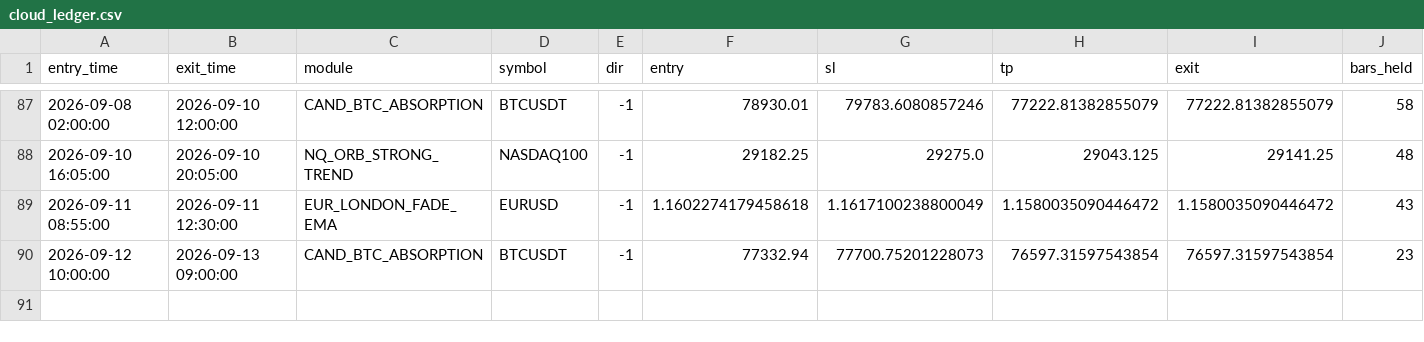
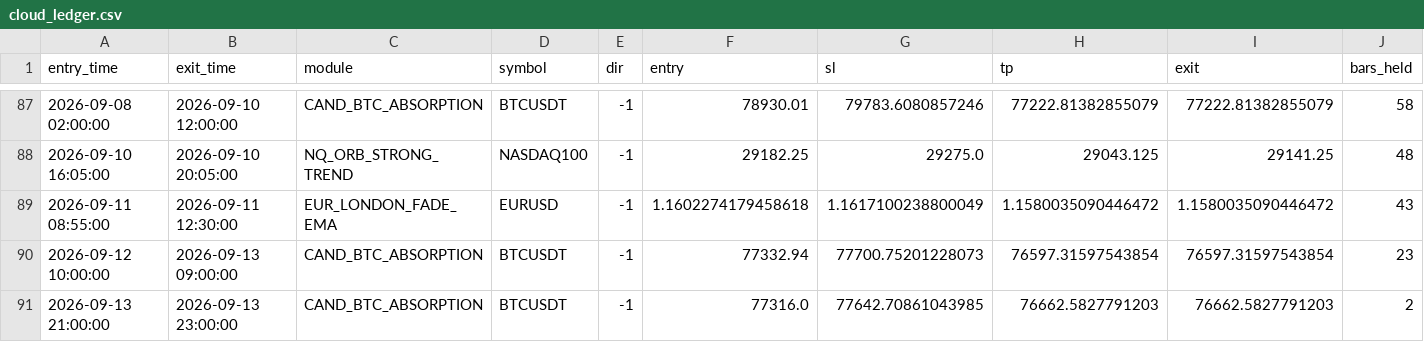
Before and after one commit to alplion890/borsa-signalbot, a CSV file: strategy-lab/outputs/intraday/forward_ea/cloud_ledger.csv, drawn as a sheet; only a part is shown, gaps mark what is left out; rows hold the shown columns only; the diff names each change by its address in the sheet, - before the commit and + after, or states it on an @@ line.

```diff
--- a/strategy-lab/outputs/intraday/forward_ea/cloud_ledger.csv
+++ b/strategy-lab/outputs/intraday/forward_ea/cloud_ledger.csv
+row 91: 2026-09-13 21:00:00 | 2026-09-13 23:00:00 | CAND_BTC_ABSORPTION | BTCUSDT | -1 | 77316.0 | 77642.70861043985 | 76662.5827791203 | 76662.5827791203 | 2
```
Also changed, not shown: 1 other file.
